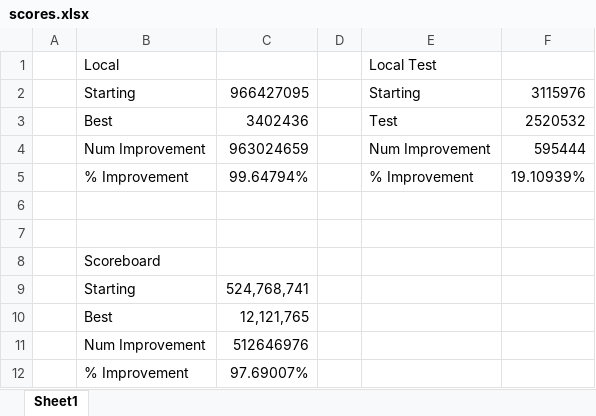
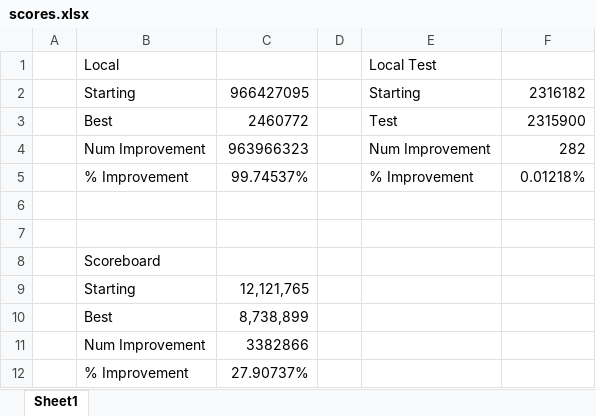
Before and after one commit to dnmalenke/qualifying_2023, an Excel workbook: scores.xlsx, sheet Sheet1, drawn as a sheet; values as stored, in another font and other column widths than the file's, no borders; charts and pictures not drawn; removed rows and columns are numbered as before the commit, all else as after; the diff names each change by its address in the sheet, - before the commit and + after, or states it on an @@ line.

Commit message:
only log if needed. 9% speed improvement from last time

```diff
--- a/scores.xlsx (sheet Sheet1)
+++ b/scores.xlsx (sheet Sheet1)
-F2: 3115976
+F2: 2316182
-C3: 3402436
+C3: 2460772
-F3: 2520532
+F3: 2315900
-C4: 963024659
+C4: 963966323
-F4: 595444
+F4: 282
-C5: 99.64794%
+C5: 99.74537%
-F5: 19.10939%
+F5: 0.01218%
-row 9:  | Starting | 524,768,741
-B9: Best
+B9: Starting
-row 11:  | Num Improvement | 512646976
-row 12:  | % Improvement | 97.69007%
+row 10:  | Best | 8,738,899
+row 11:  | Num Improvement | 3382866
+row 12:  | % Improvement | 27.90737%
```
Also changed, not shown: charts or pictures, 2 other files.
